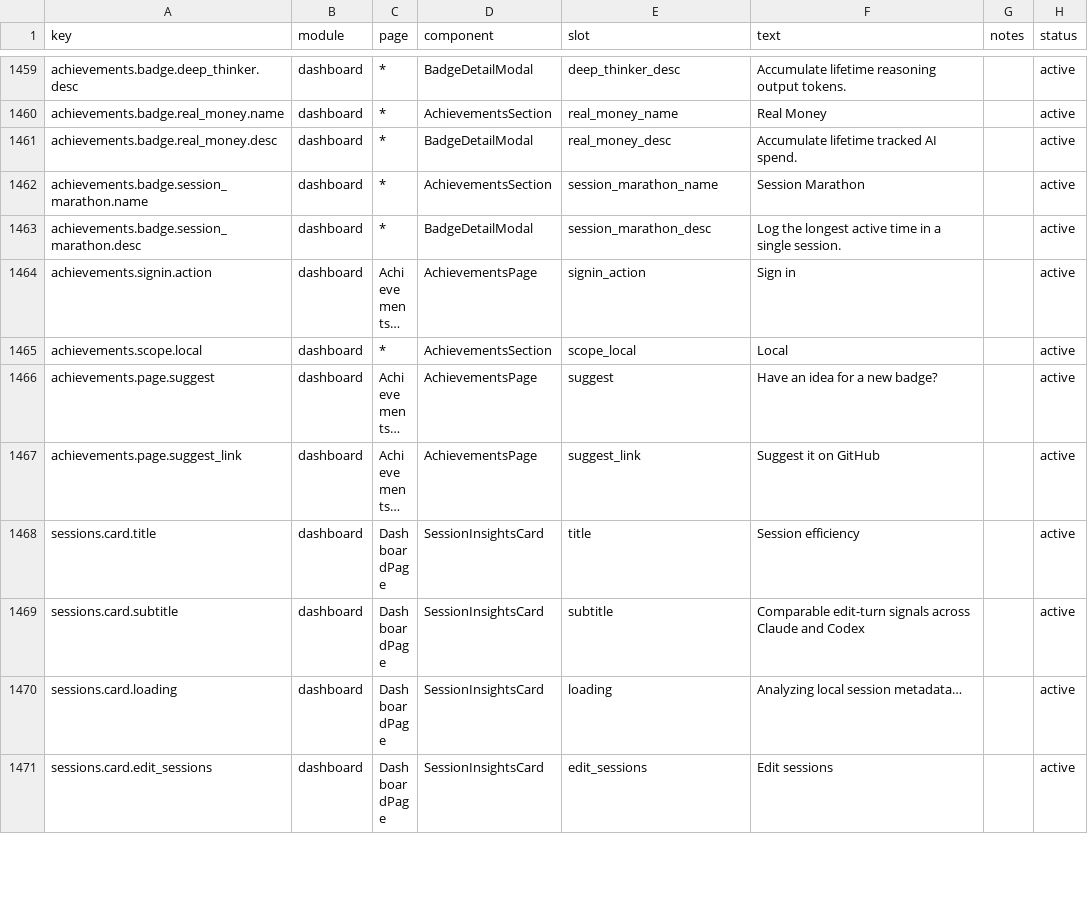
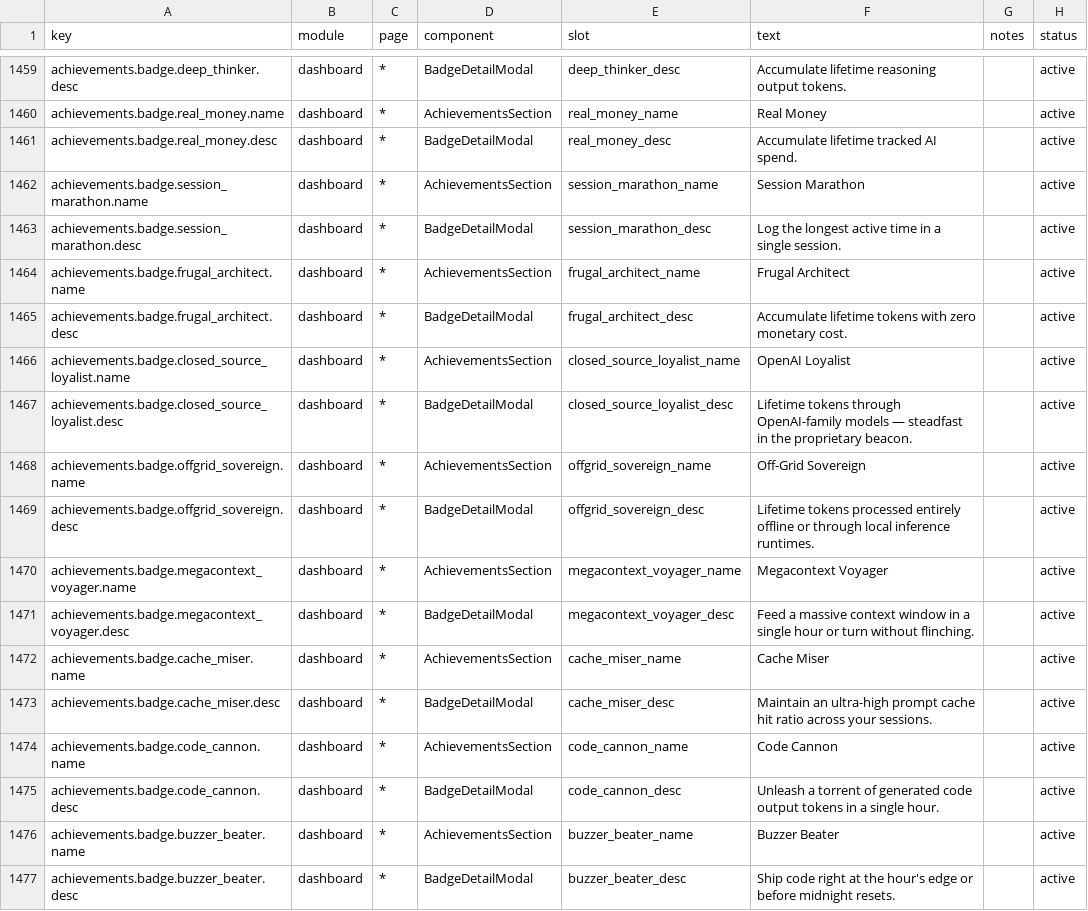
Before and after one commit to 01UNCLEDOG01/TokenTracker-Plus, a CSV file: dashboard/src/content/copy.csv, drawn as a sheet; only a part is shown, gaps mark what is left out; the shorter side is filled out with more unchanged rows; long unchanged cells end in …; the diff covers the shown part only; the diff names each change by its address in the sheet, - before the commit and + after, or states it on an @@ line.

Commit message:
feat(achievements): wave-3 42 achievements, house-coin 3D medallions, Lv7 singularity heatmap & steam toast FX
- Heatmap Lv7 (Singularity): Add Lv7 tier for single-day token bursts >= 3B tokens with 2D emerald glow, 3D 1.25x voxel height scaling, and tooltip/badge updates
- Wave-3 Medallions Rebuild: Cast all 11 badges on authentic Champagne-silver house_coin rim with detailed 3D sculpted metallic emblems matching exact metaphors
- Harmonized SVG Icons: Reconcile all Lucide SVGs with badge metaphors (Coins, Sparkles, WifiOff, Layers, Cpu, Flame, Timer, Scale, Compass, Terminal, Hammer)
- Steam Achievement Toasts: Implement distinct visual designs for Unlock (classic Steam dark obsidian) vs Tier-Up (radiant prismatic cyan-purple-amber pulse) and resolve runtime crash
- Audio & Zero-Emoji: Unified gentle Steam sound playback and strictly replaced all emojis with Lucide SVG components
- Docs & Truth: Detail merged TRAE CN architecture and free model list-price valuation in 3 READMEs; update FORK_STATUS and CHANGELOG

```diff
--- a/dashboard/src/content/copy.csv
+++ b/dashboard/src/content/copy.csv
+row 1464: achievements.badge.frugal_architect.name | dashboard | * | AchievementsSection | frugal_architect_name | Frugal Architect |  | active
+row 1465: achievements.badge.frugal_architect.desc | dashboard | * | BadgeDetailModal | frugal_architect_desc | Accumulate lifetime tokens with zero monetary cost. |  | active
+row 1466: achievements.badge.closed_source_loyalist.name | dashboard | * | AchievementsSection | closed_source_loyalist_name | OpenAI Loyalist |  | active
+row 1467: achievements.badge.closed_source_loyalist.desc | dashboard | * | BadgeDetailModal | closed_source_loyalist_desc | Lifetime tokens through OpenAI-family models — steadfast in the proprietary beacon. |  | active
+row 1468: achievements.badge.offgrid_sovereign.name | dashboard | * | AchievementsSection | offgrid_sovereign_name | Off-Grid Sovereign |  | active
+row 1469: achievements.badge.offgrid_sovereign.desc | dashboard | * | BadgeDetailModal | offgrid_sovereign_desc | Lifetime tokens processed entirely offline or through local inference runtimes. |  | active
+row 1470: achievements.badge.megacontext_voyager.name | dashboard | * | AchievementsSection | megacontext_voyager_name | Megacontext Voyager |  | active
+row 1471: achievements.badge.megacontext_voyager.desc | dashboard | * | BadgeDetailModal | megacontext_voyager_desc | Feed a massive context window in a single hour or turn without flinching. |  | active
+row 1472: achievements.badge.cache_miser.name | dashboard | * | AchievementsSection | cache_miser_name | Cache Miser |  | active
+row 1473: achievements.badge.cache_miser.desc | dashboard | * | BadgeDetailModal | cache_miser_desc | Maintain an ultra-high prompt cache hit ratio across your sessions. |  | active
+row 1474: achievements.badge.code_cannon.name | dashboard | * | AchievementsSection | code_cannon_name | Code Cannon |  | active
+row 1475: achievements.badge.code_cannon.desc | dashboard | * | BadgeDetailModal | code_cannon_desc | Unleash a torrent of generated code output tokens in a single hour. |  | active
+row 1476: achievements.badge.buzzer_beater.name | dashboard | * | AchievementsSection | buzzer_beater_name | Buzzer Beater |  | active
+row 1477: achievements.badge.buzzer_beater.desc | dashboard | * | BadgeDetailModal | buzzer_beater_desc | Ship code right at the hour's edge or before midnight resets. |  | active
```
Also changed, not shown: 13 added rows elsewhere in this file, 41 other files.
